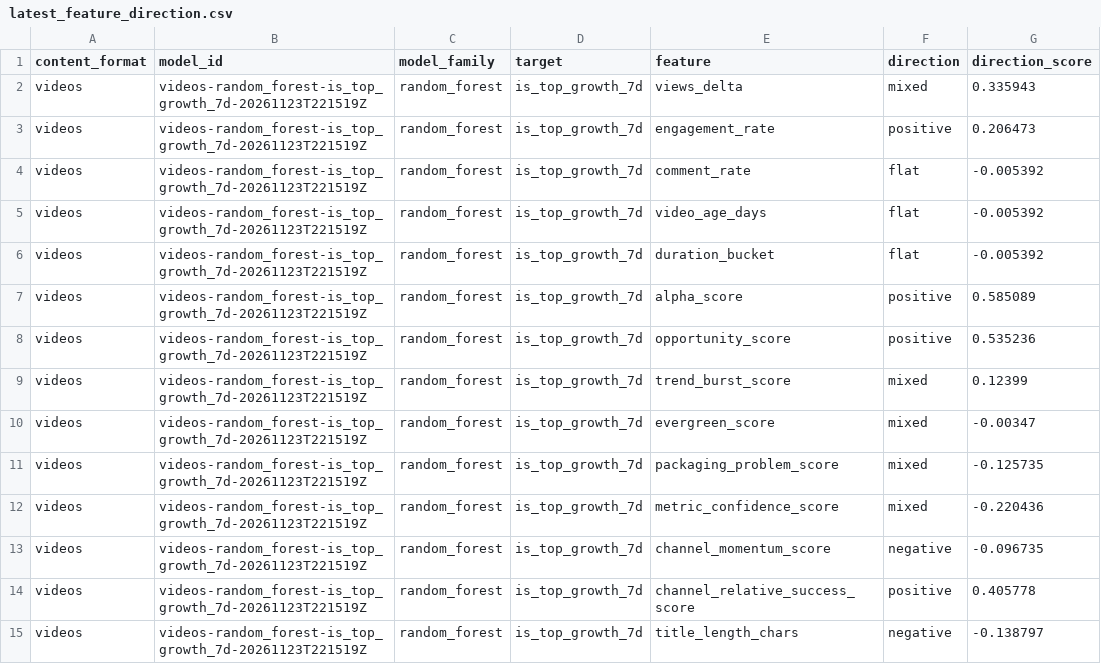
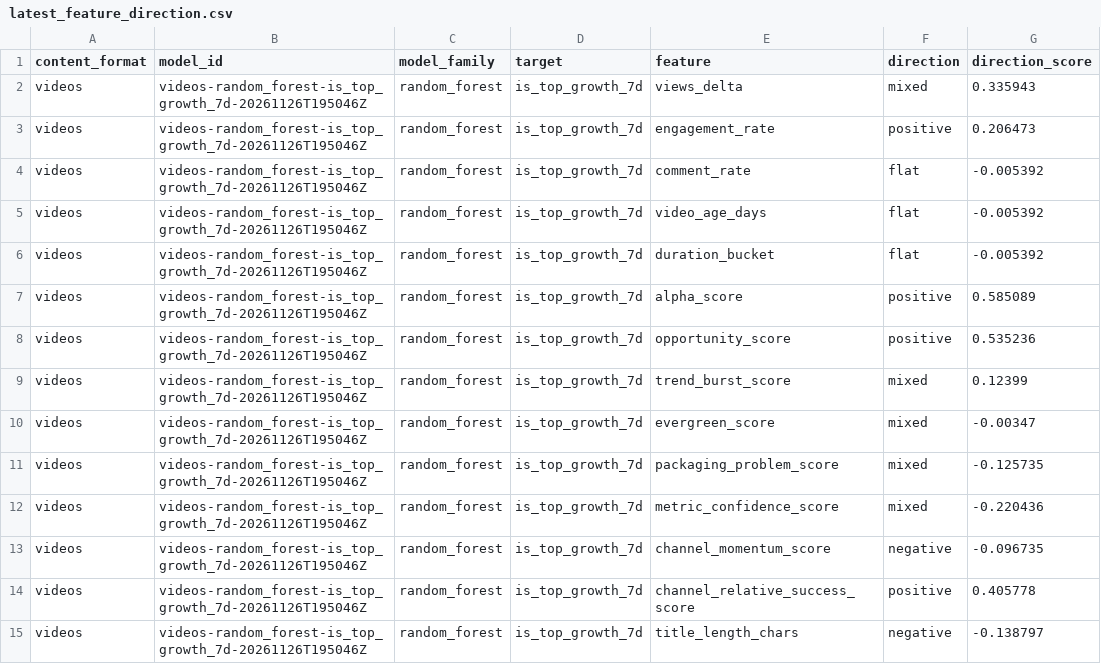
Before and after one commit to jcval94/ytb_history, a CSV file: data/model_reports/formats/videos/latest_feature_direction.csv, drawn as a sheet; only a part is shown; the diff covers the shown part only; the diff names each change by its address in the sheet, - before the commit and + after, or states it on an @@ line.

```diff
--- a/data/model_reports/formats/videos/latest_feature_direction.csv
+++ b/data/model_reports/formats/videos/latest_feature_direction.csv
-B2:B15 (model_id): videos-random_forest-is_top_growth_7d-20261123T221519Z
+B2:B15 (model_id): videos-random_forest-is_top_growth_7d-20261126T195046Z
```
Also changed, not shown: 62 edited cells elsewhere in this file, data/model_reports/formats/shorts/latest_feature_direction.csv, data/model_reports/formats/shorts/latest_feature_importance.csv, 25 other files.
